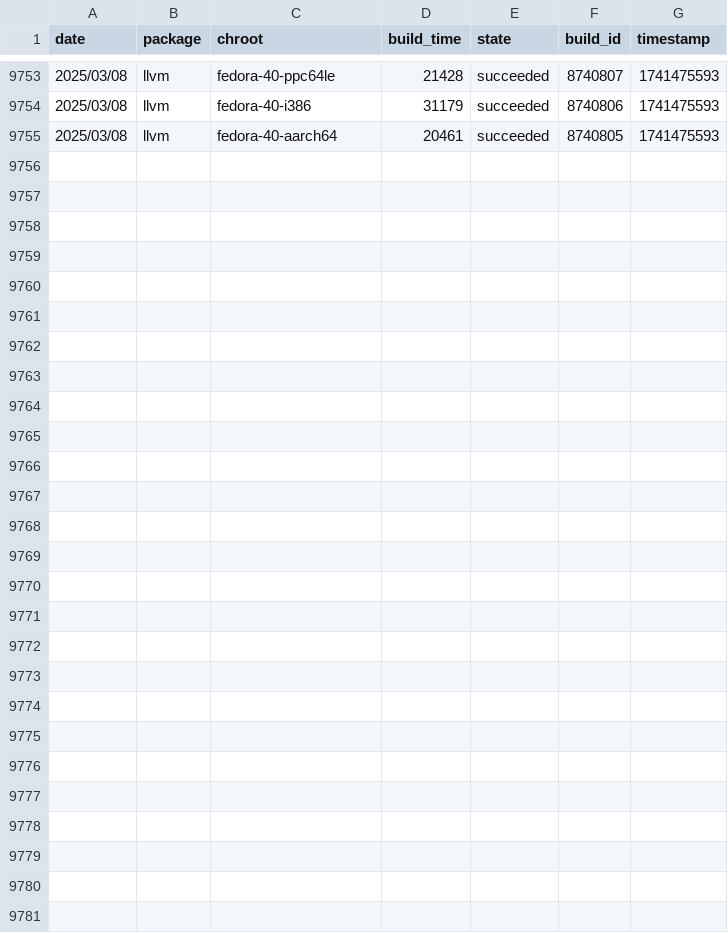
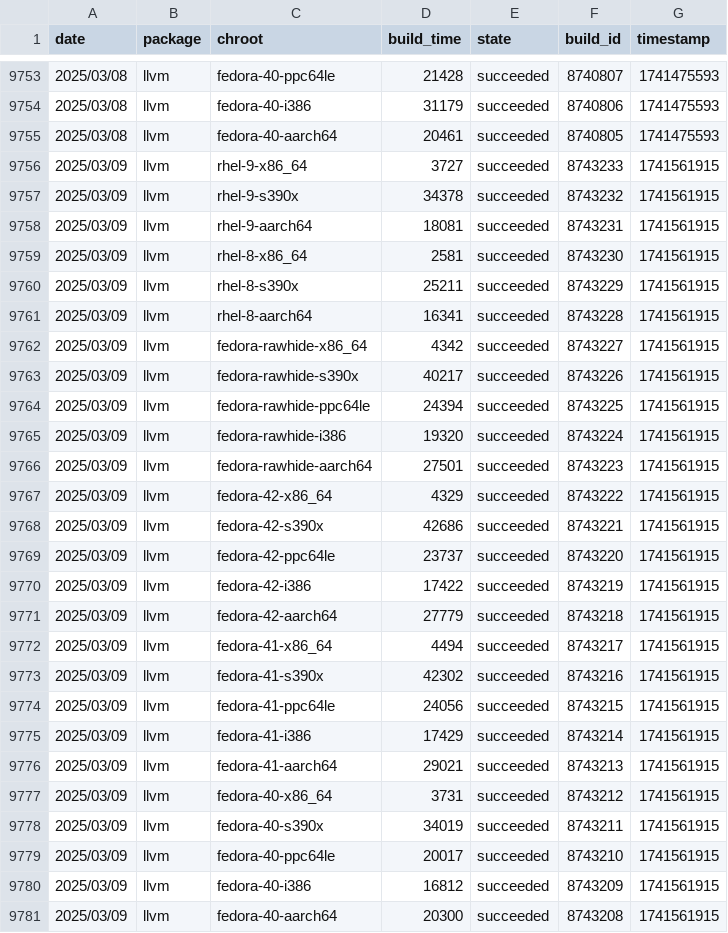
Before and after one commit to fedora-llvm-team/llvm-snapshots, a CSV file: build-stats-big-merge.csv, drawn as a sheet; only a part is shown, gaps mark what is left out; the diff names each change by its address in the sheet, - before the commit and + after, or states it on an @@ line.

Commit message:
Automatically update build stats

```diff
--- a/build-stats-big-merge.csv
+++ b/build-stats-big-merge.csv
+row 9756: 2025/03/09 | llvm | rhel-9-x86_64 | 3727 | succeeded | 8743233 | 1741561915
+row 9757: 2025/03/09 | llvm | rhel-9-s390x | 34378 | succeeded | 8743232 | 1741561915
+row 9758: 2025/03/09 | llvm | rhel-9-aarch64 | 18081 | succeeded | 8743231 | 1741561915
+row 9759: 2025/03/09 | llvm | rhel-8-x86_64 | 2581 | succeeded | 8743230 | 1741561915
+row 9760: 2025/03/09 | llvm | rhel-8-s390x | 25211 | succeeded | 8743229 | 1741561915
+row 9761: 2025/03/09 | llvm | rhel-8-aarch64 | 16341 | succeeded | 8743228 | 1741561915
+row 9762: 2025/03/09 | llvm | fedora-rawhide-x86_64 | 4342 | succeeded | 8743227 | 1741561915
+row 9763: 2025/03/09 | llvm | fedora-rawhide-s390x | 40217 | succeeded | 8743226 | 1741561915
+row 9764: 2025/03/09 | llvm | fedora-rawhide-ppc64le | 24394 | succeeded | 8743225 | 1741561915
+row 9765: 2025/03/09 | llvm | fedora-rawhide-i386 | 19320 | succeeded | 8743224 | 1741561915
+row 9766: 2025/03/09 | llvm | fedora-rawhide-aarch64 | 27501 | succeeded | 8743223 | 1741561915
+row 9767: 2025/03/09 | llvm | fedora-42-x86_64 | 4329 | succeeded | 8743222 | 1741561915
+row 9768: 2025/03/09 | llvm | fedora-42-s390x | 42686 | succeeded | 8743221 | 1741561915
+row 9769: 2025/03/09 | llvm | fedora-42-ppc64le | 23737 | succeeded | 8743220 | 1741561915
+row 9770: 2025/03/09 | llvm | fedora-42-i386 | 17422 | succeeded | 8743219 | 1741561915
+row 9771: 2025/03/09 | llvm | fedora-42-aarch64 | 27779 | succeeded | 8743218 | 1741561915
+row 9772: 2025/03/09 | llvm | fedora-41-x86_64 | 4494 | succeeded | 8743217 | 1741561915
+row 9773: 2025/03/09 | llvm | fedora-41-s390x | 42302 | succeeded | 8743216 | 1741561915
+row 9774: 2025/03/09 | llvm | fedora-41-ppc64le | 24056 | succeeded | 8743215 | 1741561915
+row 9775: 2025/03/09 | llvm | fedora-41-i386 | 17429 | succeeded | 8743214 | 1741561915
+row 9776: 2025/03/09 | llvm | fedora-41-aarch64 | 29021 | succeeded | 8743213 | 1741561915
+row 9777: 2025/03/09 | llvm | fedora-40-x86_64 | 3731 | succeeded | 8743212 | 1741561915
+row 9778: 2025/03/09 | llvm | fedora-40-s390x | 34019 | succeeded | 8743211 | 1741561915
+row 9779: 2025/03/09 | llvm | fedora-40-ppc64le | 20017 | succeeded | 8743210 | 1741561915
+row 9780: 2025/03/09 | llvm | fedora-40-i386 | 16812 | succeeded | 8743209 | 1741561915
+row 9781: 2025/03/09 | llvm | fedora-40-aarch64 | 20300 | succeeded | 8743208 | 1741561915
```
Also changed, not shown: 4 other files.
